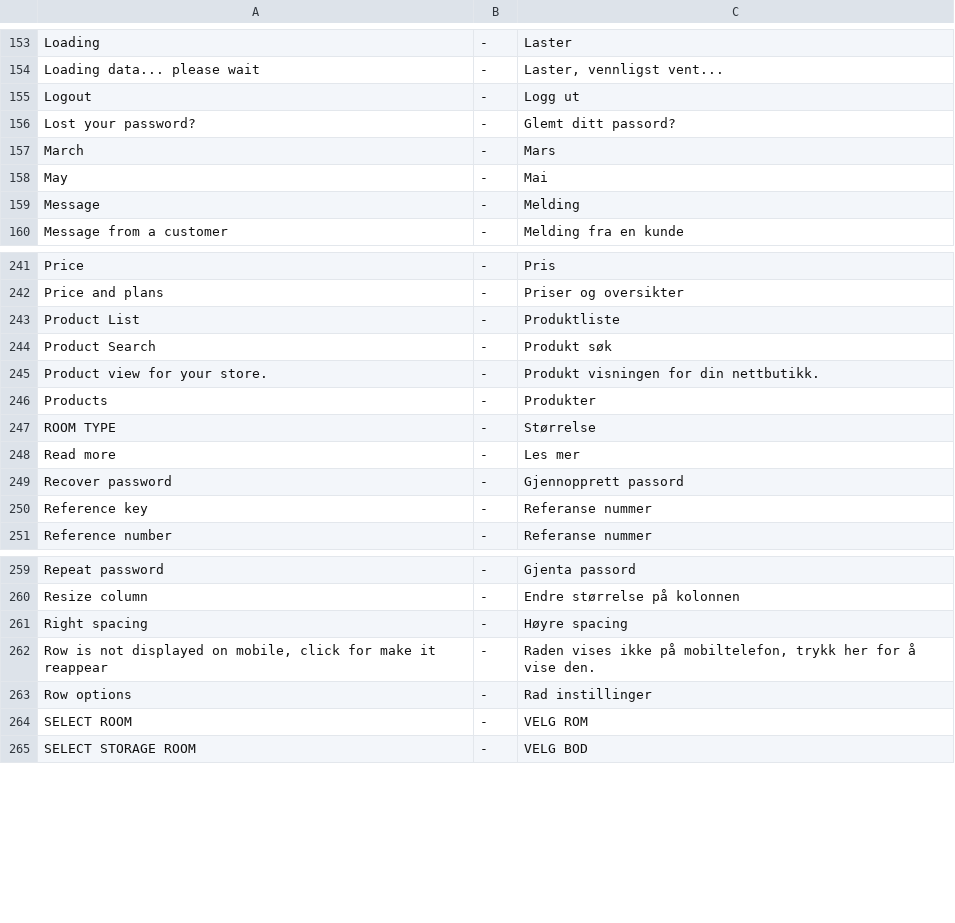
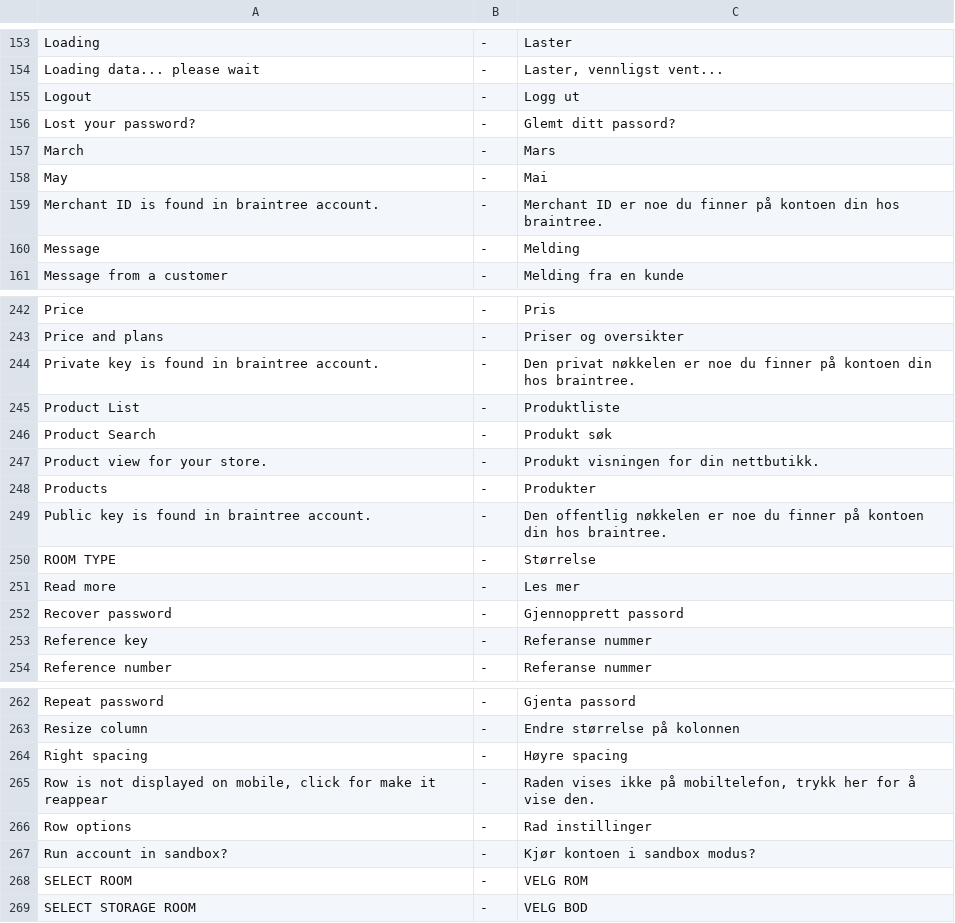
Before and after one commit to tamzidoronno/zaui-v4, a CSV file: com.getshop.client/ROOT/translation/w_nb_NO.csv, drawn as a sheet; only a part is shown, gaps mark what is left out; the diff names each change by its address in the sheet, - before the commit and + after, or states it on an @@ line.

```diff
--- a/com.getshop.client/ROOT/translation/w_nb_NO.csv
+++ b/com.getshop.client/ROOT/translation/w_nb_NO.csv
+row 159: Merchant ID is found in braintree account. | - | Merchant ID er noe du finner på kontoen din hos braintree.
+row 244: Private key is found in braintree account. | - | Den privat nøkkelen er noe du finner på kontoen din hos braintree.
+row 249: Public key is found in braintree account. | - | Den offentlig nøkkelen er noe du finner på kontoen din hos braintree.
+row 267: Run account in sandbox? | - | Kjør kontoen i sandbox modus?
```
Also changed, not shown: com.getshop.client/ROOT/translation/f_base.csv, com.getshop.client/ROOT/translation/stripped/f_en_en.csv, 11 other files.
